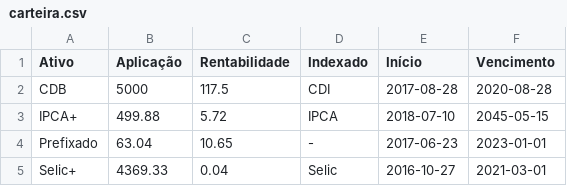
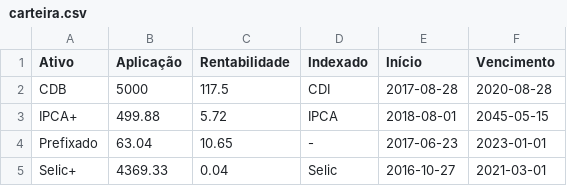
Before and after one commit to gabrielakoreeda/carteira-investimentos, a CSV file: carteira.csv, drawn as a sheet.

```diff
--- a/carteira.csv
+++ b/carteira.csv
@@ -2,3 +2,3 @@
 CDB;5000;117.5;CDI;2017-08-28;2020-08-28
-IPCA+;499.88;5.72;IPCA;2018-07-10;2045-05-15
+IPCA+;499.88;5.72;IPCA;2018-08-01;2045-05-15
 Prefixado;63.04;10.65;-;2017-06-23;2023-01-01
```
Also changed, not shown: 1 other file.
